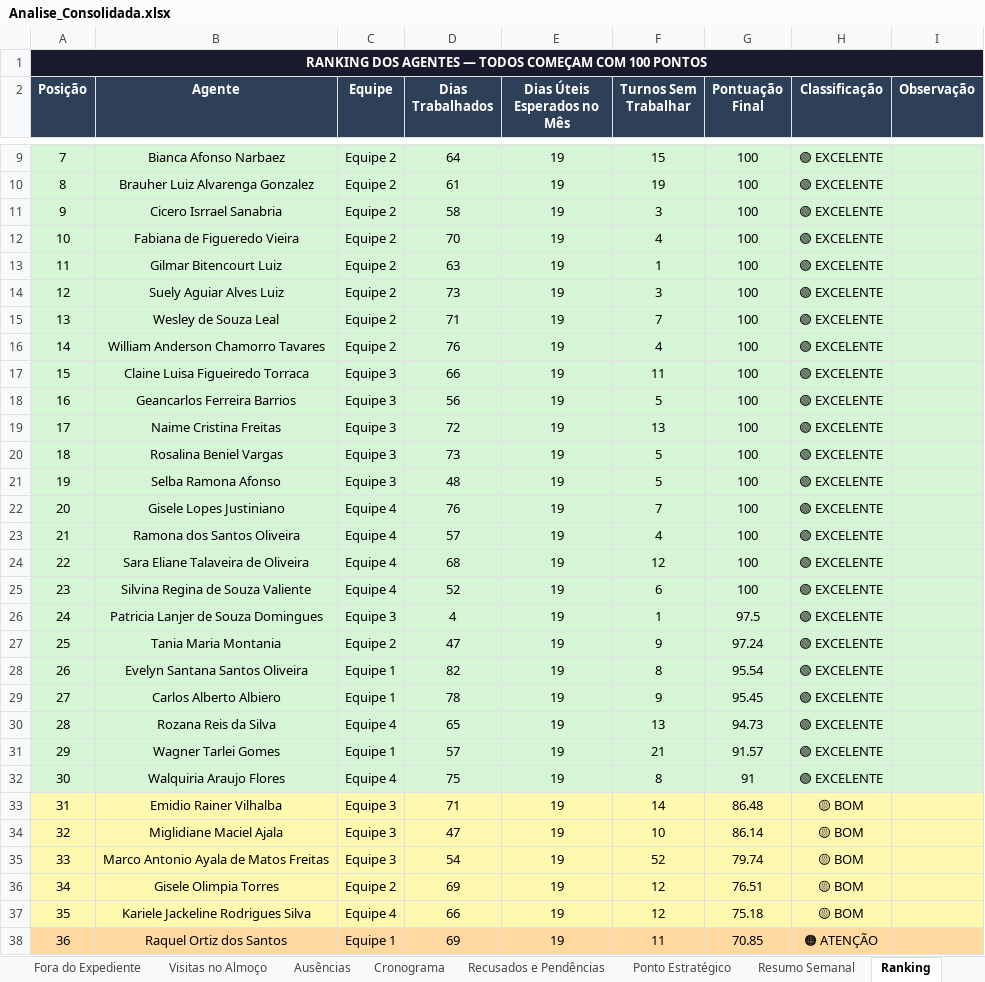
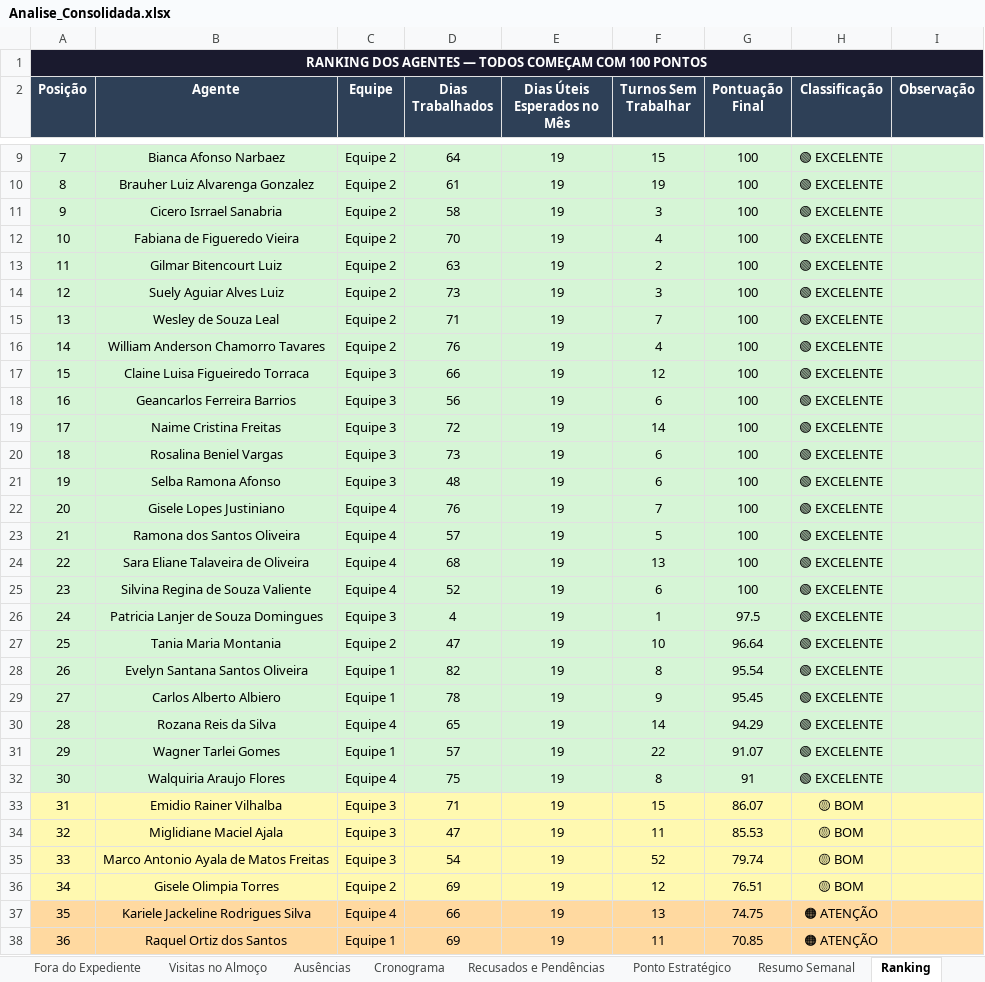
Before and after one commit to LucsDevPro/Sentinela, an Excel workbook: data/Analise_Consolidada.xlsx, sheet Ranking, drawn as a sheet; only a part is shown, gaps mark what is left out; values as stored, in another font and other column widths than the file's, no borders; the diff covers the shown part only; the diff names each change by its address in the sheet, - before the commit and + after, or states it on an @@ line.

```diff
--- a/data/Analise_Consolidada.xlsx (sheet Ranking)
+++ b/data/Analise_Consolidada.xlsx (sheet Ranking)
-F13 (Turnos Sem Trabalhar): 1
+F13 (Turnos Sem Trabalhar): 2
-F17 (Turnos Sem Trabalhar): 11
+F17 (Turnos Sem Trabalhar): 12
-F18 (Turnos Sem Trabalhar): 5
+F18 (Turnos Sem Trabalhar): 6
-F19 (Turnos Sem Trabalhar): 13
+F19 (Turnos Sem Trabalhar): 14
-F20:F21 (Turnos Sem Trabalhar): 5
+F20:F21 (Turnos Sem Trabalhar): 6
-F23 (Turnos Sem Trabalhar): 4
+F23 (Turnos Sem Trabalhar): 5
-F24 (Turnos Sem Trabalhar): 12
+F24 (Turnos Sem Trabalhar): 13
-F27 (Turnos Sem Trabalhar): 9
+F27 (Turnos Sem Trabalhar): 10
-G27 (Pontuação Final): 97.24
+G27 (Pontuação Final): 96.64
-F30 (Turnos Sem Trabalhar): 13
+F30 (Turnos Sem Trabalhar): 14
-G30 (Pontuação Final): 94.73
+G30 (Pontuação Final): 94.29
-F31 (Turnos Sem Trabalhar): 21
+F31 (Turnos Sem Trabalhar): 22
-G31 (Pontuação Final): 91.57
+G31 (Pontuação Final): 91.07
-F33 (Turnos Sem Trabalhar): 14
+F33 (Turnos Sem Trabalhar): 15
-G33 (Pontuação Final): 86.48
+G33 (Pontuação Final): 86.07
-F34 (Turnos Sem Trabalhar): 10
+F34 (Turnos Sem Trabalhar): 11
-G34 (Pontuação Final): 86.14
+G34 (Pontuação Final): 85.53
-A37:I37 fill: #FFF9B0
+A37:I37 fill: #FFD9A0
-F37 (Turnos Sem Trabalhar): 12
+F37 (Turnos Sem Trabalhar): 13
-G37 (Pontuação Final): 75.18
+G37 (Pontuação Final): 74.75
-H37 (Classificação): 🟡 BOM
+H37 (Classificação): 🟠 ATENÇÃO
```
Also changed, not shown: 58 edited cells elsewhere in this sheet, sheet Ausências, data/historico/semana_327.xlsx, data/historico/semana_328.xlsx, 27 other files.
